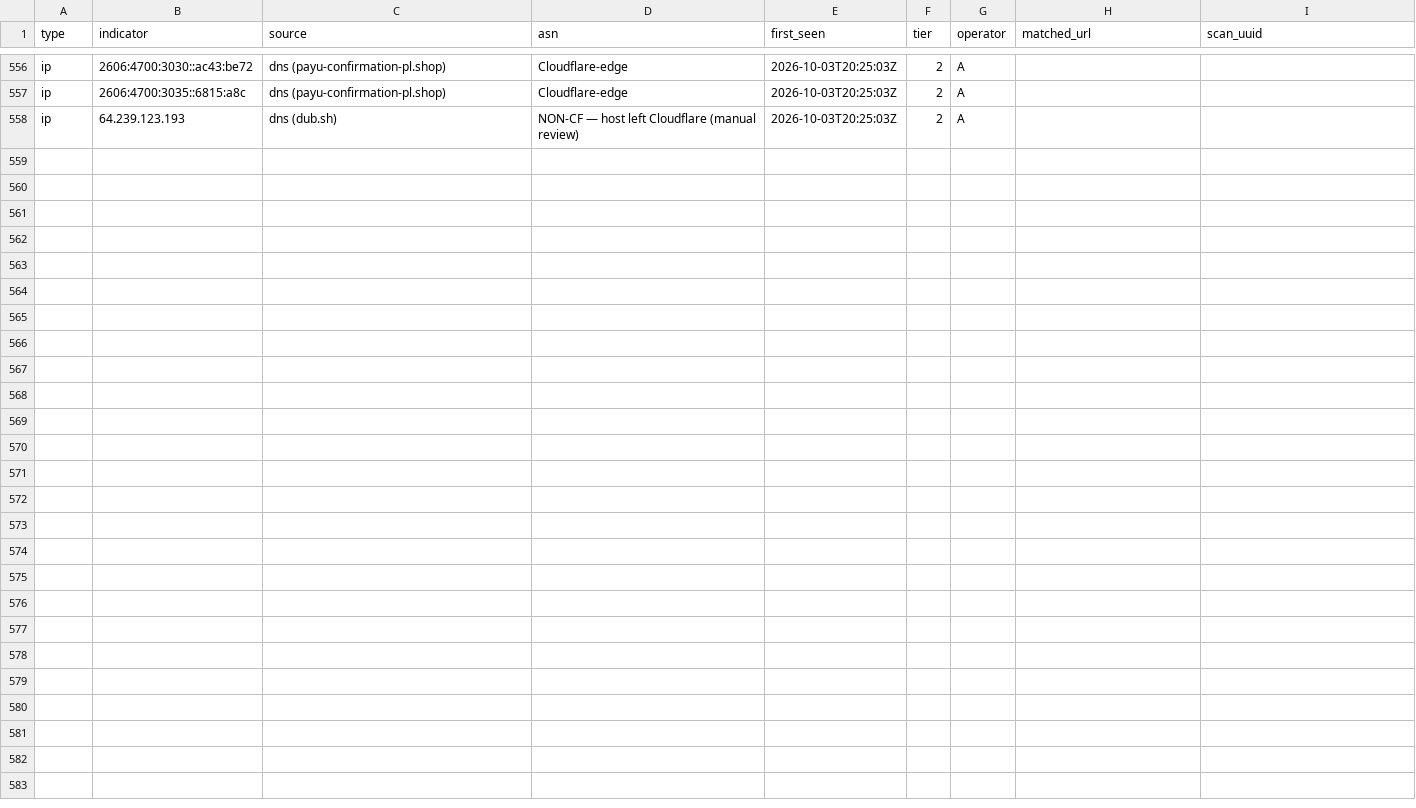
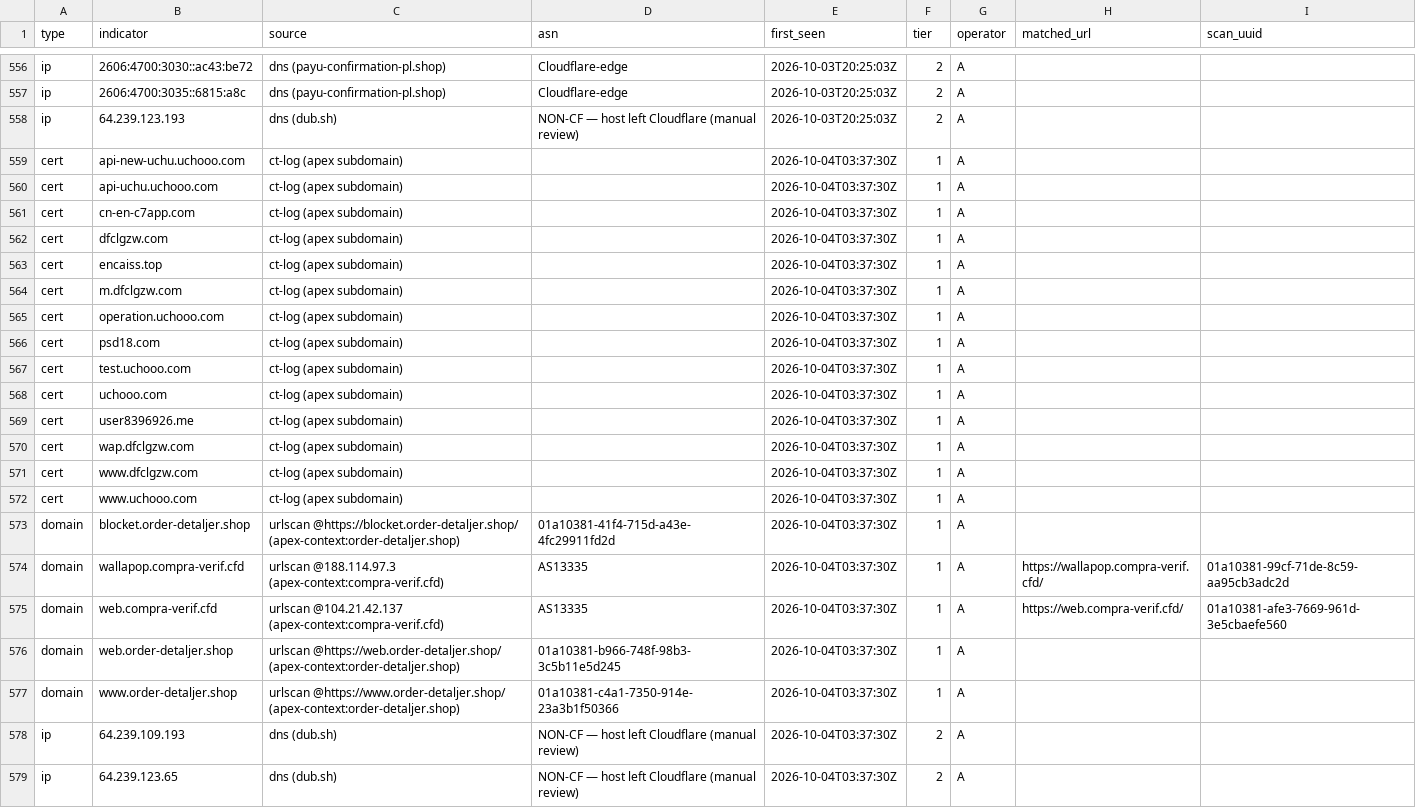
Before and after one commit to malek-alhu/marketplace-phaas-tracker, a CSV file: monitor/findings.csv, drawn as a sheet; only a part is shown, gaps mark what is left out.

```diff
--- a/monitor/findings.csv
+++ b/monitor/findings.csv
@@ -558 +558,22 @@ ip,2606:4700:3035::6815:a8c,dns (payu-confirmation-pl.shop),Cloudflare-edge,2026
 ip,64.239.123.193,dns (dub.sh),NON-CF — host left Cloudflare (manual review),2026-10-03T20:25:03Z,2,A,,
+cert,api-new-uchu.uchooo.com,ct-log (apex subdomain),,2026-10-04T03:37:30Z,1,A,,
+cert,api-uchu.uchooo.com,ct-log (apex subdomain),,2026-10-04T03:37:30Z,1,A,,
+cert,cn-en-c7app.com,ct-log (apex subdomain),,2026-10-04T03:37:30Z,1,A,,
+cert,dfclgzw.com,ct-log (apex subdomain),,2026-10-04T03:37:30Z,1,A,,
+cert,encaiss.top,ct-log (apex subdomain),,2026-10-04T03:37:30Z,1,A,,
+cert,m.dfclgzw.com,ct-log (apex subdomain),,2026-10-04T03:37:30Z,1,A,,
+cert,operation.uchooo.com,ct-log (apex subdomain),,2026-10-04T03:37:30Z,1,A,,
+cert,psd18.com,ct-log (apex subdomain),,2026-10-04T03:37:30Z,1,A,,
+cert,test.uchooo.com,ct-log (apex subdomain),,2026-10-04T03:37:30Z,1,A,,
+cert,uchooo.com,ct-log (apex subdomain),,2026-10-04T03:37:30Z,1,A,,
+cert,user8396926.me,ct-log (apex subdomain),,2026-10-04T03:37:30Z,1,A,,
+cert,wap.dfclgzw.com,ct-log (apex subdomain),,2026-10-04T03:37:30Z,1,A,,
+cert,www.dfclgzw.com,ct-log (apex subdomain),,2026-10-04T03:37:30Z,1,A,,
+cert,www.uchooo.com,ct-log (apex subdomain),,2026-10-04T03:37:30Z,1,A,,
+domain,blocket.order-detaljer.shop,urlscan @https://blocket.order-detaljer.shop/ (apex-context:order-detaljer.shop),01a10381-41f4-715d-a43e-4fc29911fd2d,2026-10-04T03:37:30Z,1,A,,
+domain,wallapop.compra-verif.cfd,urlscan @188.114.97.3 (apex-context:compra-verif.cfd),AS13335,2026-10-04T03:37:30Z,1,A,https://wallapop.compra-verif.cfd/,01a10381-99cf-71de-8c59-aa95cb3adc2d
+domain,web.compra-verif.cfd,urlscan @104.21.42.137 (apex-context:compra-verif.cfd),AS13335,2026-10-04T03:37:30Z,1,A,https://web.compra-verif.cfd/,01a10381-afe3-7669-961d-3e5cbaefe560
+domain,web.order-detaljer.shop,urlscan @https://web.order-detaljer.shop/ (apex-context:order-detaljer.shop),01a10381-b966-748f-98b3-3c5b11e5d245,2026-10-04T03:37:30Z,1,A,,
+domain,www.order-detaljer.shop,urlscan @https://www.order-detaljer.shop/ (apex-context:order-detaljer.shop),01a10381-c4a1-7350-914e-23a3b1f50366,2026-10-04T03:37:30Z,1,A,,
+ip,64.239.109.193,dns (dub.sh),NON-CF — host left Cloudflare (manual review),2026-10-04T03:37:30Z,2,A,,
+ip,64.239.123.65,dns (dub.sh),NON-CF — host left Cloudflare (manual review),2026-10-04T03:37:30Z,2,A,,
```
Also changed, not shown: monitor/discovered.csv, monitor/state/tracked_hosts.tsv, 6 other files.
